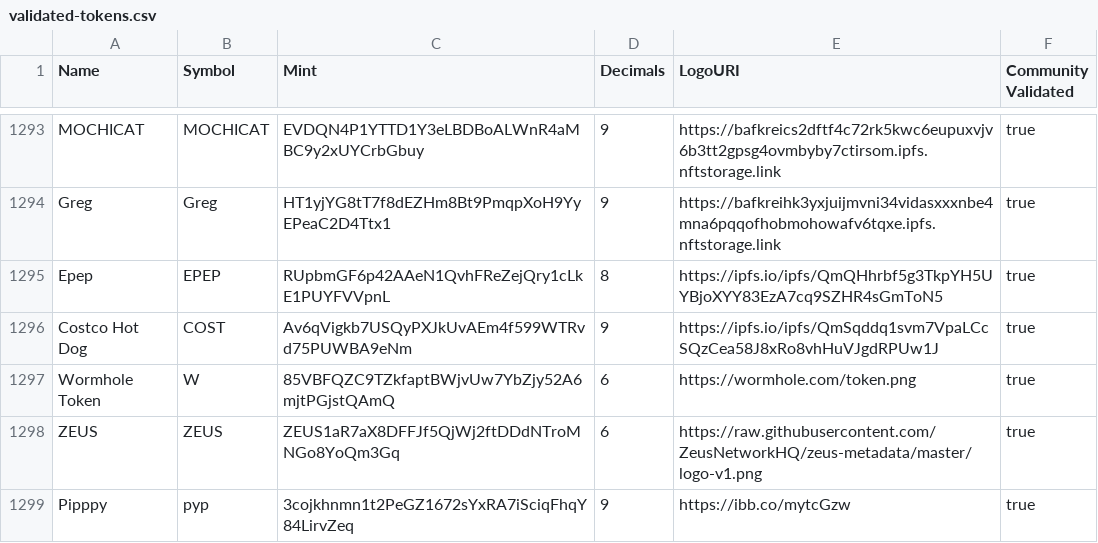
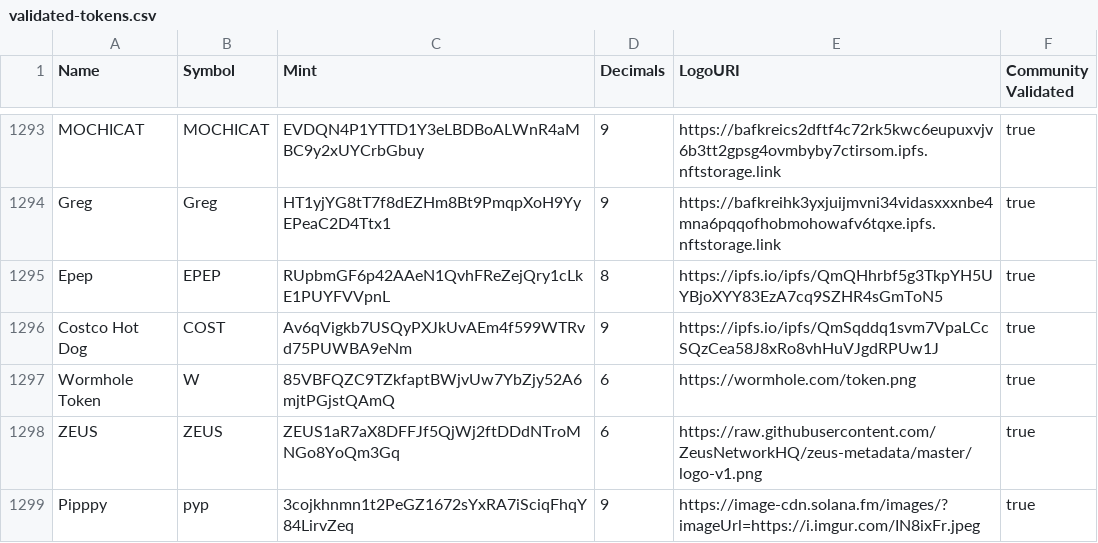
Before and after one commit to Pipppy/token-list, a CSV file: validated-tokens.csv, drawn as a sheet; only a part is shown, gaps mark what is left out.

Commit message:
validate Pipppy

```diff
--- a/validated-tokens.csv
+++ b/validated-tokens.csv
@@ -1298,2 +1298,2 @@ Wormhole Token,W,85VBFQZC9TZkfaptBWjvUw7YbZjy52A6mjtPGjstQAmQ,6,https://wormhole
 ZEUS,ZEUS,ZEUS1aR7aX8DFFJf5QjWj2ftDDdNTroMNGo8YoQm3Gq,6,https://raw.githubusercontent.com/ZeusNetworkHQ/zeus-metadata/master/logo-v1.png,true
-Pipppy,pyp,3cojkhnmn1t2PeGZ1672sYxRA7iSciqFhqY84LirvZeq,9,https://ibb.co/mytcGzw,true
+Pipppy,pyp,3cojkhnmn1t2PeGZ1672sYxRA7iSciqFhqY84LirvZeq,9,https://image-cdn.solana.fm/images/?imageUrl=https://i.imgur.com/IN8ixFr.jpeg,true
```
